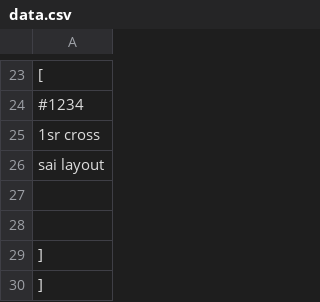
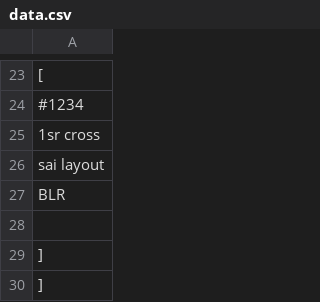
Before and after one commit to ramshankarji16/Gsheetupdates, a CSV file: data.csv, drawn as a sheet; only a part is shown, gaps mark what is left out.

Commit message:
Updated spreadsheet data

```diff
--- a/data.csv
+++ b/data.csv
@@ -26,3 +26,3 @@
     "sai layout",
-    "",
+    "BLR",
     ""
```
